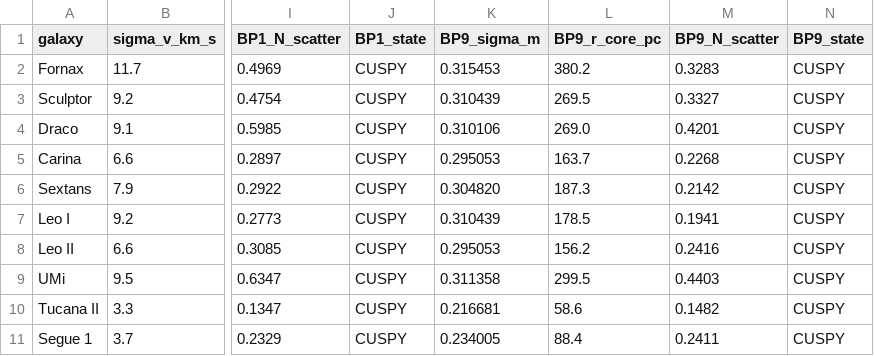
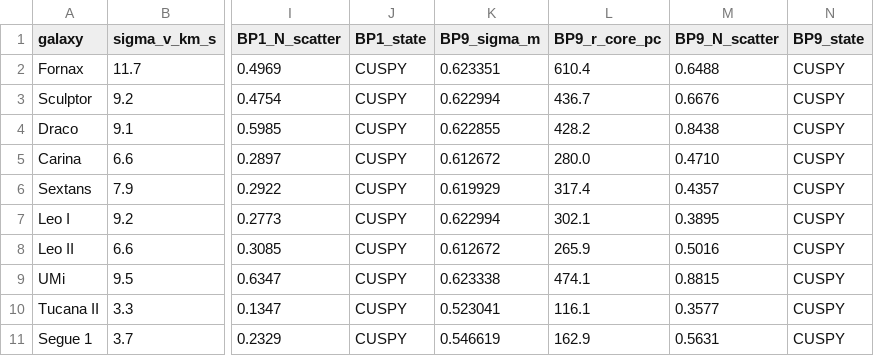
Before and after one commit to 0mp3s/Secluded-Majorana-SIDM, a CSV file: model_validations/ufd_crater/output/ufd_predictions.csv, drawn as a sheet; only a part is shown, gaps mark what is left out; the diff covers the shown part only; the diff names each change by its address in the sheet, - before the commit and + after, or states it on an @@ line.

```diff
--- a/model_validations/ufd_crater/output/ufd_predictions.csv
+++ b/model_validations/ufd_crater/output/ufd_predictions.csv
-K2 (BP9_sigma_m): 0.315453
+K2 (BP9_sigma_m): 0.623351
-L2 (BP9_r_core_pc): 380.2
+L2 (BP9_r_core_pc): 610.4
-M2 (BP9_N_scatter): 0.3283
+M2 (BP9_N_scatter): 0.6488
-K3 (BP9_sigma_m): 0.310439
+K3 (BP9_sigma_m): 0.622994
-L3 (BP9_r_core_pc): 269.5
+L3 (BP9_r_core_pc): 436.7
-M3 (BP9_N_scatter): 0.3327
+M3 (BP9_N_scatter): 0.6676
-K4 (BP9_sigma_m): 0.310106
+K4 (BP9_sigma_m): 0.622855
-L4 (BP9_r_core_pc): 269.0
+L4 (BP9_r_core_pc): 428.2
-M4 (BP9_N_scatter): 0.4201
+M4 (BP9_N_scatter): 0.8438
-K5 (BP9_sigma_m): 0.295053
+K5 (BP9_sigma_m): 0.612672
-L5 (BP9_r_core_pc): 163.7
+L5 (BP9_r_core_pc): 280.0
-M5 (BP9_N_scatter): 0.2268
+M5 (BP9_N_scatter): 0.4710
-K6 (BP9_sigma_m): 0.304820
+K6 (BP9_sigma_m): 0.619929
-L6 (BP9_r_core_pc): 187.3
+L6 (BP9_r_core_pc): 317.4
-M6 (BP9_N_scatter): 0.2142
+M6 (BP9_N_scatter): 0.4357
-K7 (BP9_sigma_m): 0.310439
+K7 (BP9_sigma_m): 0.622994
-L7 (BP9_r_core_pc): 178.5
+L7 (BP9_r_core_pc): 302.1
-M7 (BP9_N_scatter): 0.1941
+M7 (BP9_N_scatter): 0.3895
-K8 (BP9_sigma_m): 0.295053
+K8 (BP9_sigma_m): 0.612672
-L8 (BP9_r_core_pc): 156.2
+L8 (BP9_r_core_pc): 265.9
-M8 (BP9_N_scatter): 0.2416
+M8 (BP9_N_scatter): 0.5016
-K9 (BP9_sigma_m): 0.311358
+K9 (BP9_sigma_m): 0.623338
-L9 (BP9_r_core_pc): 299.5
+L9 (BP9_r_core_pc): 474.1
-M9 (BP9_N_scatter): 0.4403
+M9 (BP9_N_scatter): 0.8815
-K10 (BP9_sigma_m): 0.216681
+K10 (BP9_sigma_m): 0.523041
-L10 (BP9_r_core_pc): 58.6
+L10 (BP9_r_core_pc): 116.1
-M10 (BP9_N_scatter): 0.1482
+M10 (BP9_N_scatter): 0.3577
-K11 (BP9_sigma_m): 0.234005
+K11 (BP9_sigma_m): 0.546619
-L11 (BP9_r_core_pc): 88.4
+L11 (BP9_r_core_pc): 162.9
-M11 (BP9_N_scatter): 0.2411
+M11 (BP9_N_scatter): 0.5631
```
Also changed, not shown: 15 edited cells elsewhere in this file, model_validations/vpm_low_velocity/output/vpm_low_velocity.csv, 29 other files.
